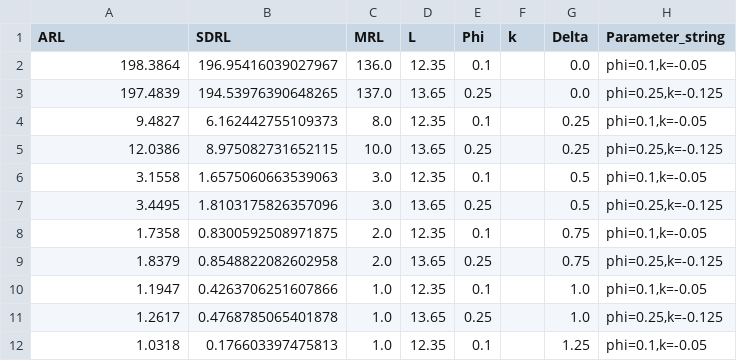
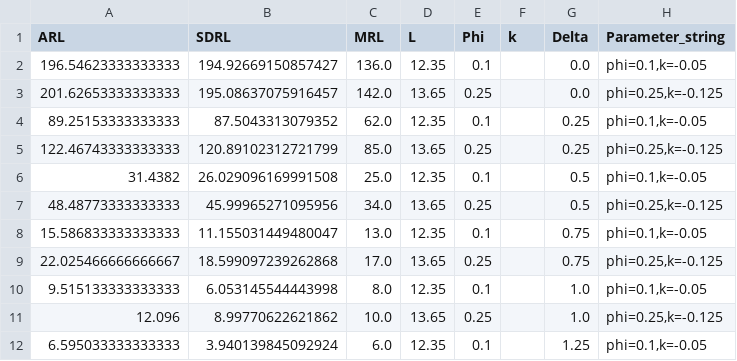
Before and after one commit to Luke-Pieters/Masters_research, a CSV file: results/multivariate_results/p4_MEWMA_ARL_SDRL_MRL_results.csv, drawn as a sheet; only a part is shown; the diff covers the shown part only.

Commit message:
final final multivar

```diff
--- a/results/multivariate_results/p4_MEWMA_ARL_SDRL_MRL_results.csv
+++ b/results/multivariate_results/p4_MEWMA_ARL_SDRL_MRL_results.csv
@@ -1,12 +1,12 @@
 ARL,SDRL,MRL,L,Phi,k,Delta,Parameter_string
-198.3864,196.95416039027967,136.0,12.35,0.1,,0.0,"phi=0.1,k=-0.05"
-197.4839,194.53976390648265,137.0,13.65,0.25,,0.0,"phi=0.25,k=-0.125"
-9.4827,6.162442755109373,8.0,12.35,0.1,,0.25,"phi=0.1,k=-0.05"
-12.0386,8.975082731652115,10.0,13.65,0.25,,0.25,"phi=0.25,k=-0.125"
-3.1558,1.6575060663539063,3.0,12.35,0.1,,0.5,"phi=0.1,k=-0.05"
-3.4495,1.8103175826357096,3.0,13.65,0.25,,0.5,"phi=0.25,k=-0.125"
-1.7358,0.8300592508971875,2.0,12.35,0.1,,0.75,"phi=0.1,k=-0.05"
-1.8379,0.8548822082602958,2.0,13.65,0.25,,0.75,"phi=0.25,k=-0.125"
-1.1947,0.4263706251607866,1.0,12.35,0.1,,1.0,"phi=0.1,k=-0.05"
-1.2617,0.4768785065401878,1.0,13.65,0.25,,1.0,"phi=0.25,k=-0.125"
-1.0318,0.176603397475813,1.0,12.35,0.1,,1.25,"phi=0.1,k=-0.05"
+196.54623333333333,194.92669150857427,136.0,12.35,0.1,,0.0,"phi=0.1,k=-0.05"
+201.62653333333333,195.08637075916457,142.0,13.65,0.25,,0.0,"phi=0.25,k=-0.125"
+89.25153333333333,87.5043313079352,62.0,12.35,0.1,,0.25,"phi=0.1,k=-0.05"
+122.46743333333333,120.89102312721799,85.0,13.65,0.25,,0.25,"phi=0.25,k=-0.125"
+31.4382,26.029096169991508,25.0,12.35,0.1,,0.5,"phi=0.1,k=-0.05"
+48.48773333333333,45.99965271095956,34.0,13.65,0.25,,0.5,"phi=0.25,k=-0.125"
+15.586833333333333,11.155031449480047,13.0,12.35,0.1,,0.75,"phi=0.1,k=-0.05"
+22.025466666666667,18.599097239262868,17.0,13.65,0.25,,0.75,"phi=0.25,k=-0.125"
+9.515133333333333,6.053145544443998,8.0,12.35,0.1,,1.0,"phi=0.1,k=-0.05"
+12.096,8.99770622621862,10.0,13.65,0.25,,1.0,"phi=0.25,k=-0.125"
+6.595033333333333,3.940139845092924,6.0,12.35,0.1,,1.25,"phi=0.1,k=-0.05"
```
Also changed, not shown: 45 edited cells elsewhere in this file, results/multivariate_results/p2_MEWMA_ARL_SDRL_MRL_results.csv, results/multivariate_results/p2_MHWMA_ARL_SDRL_MRL_results.csv, 3 other files.
